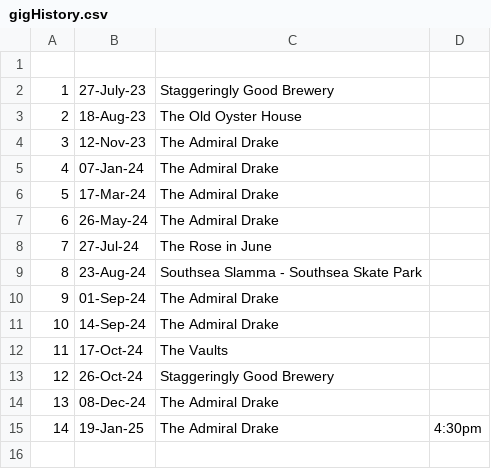
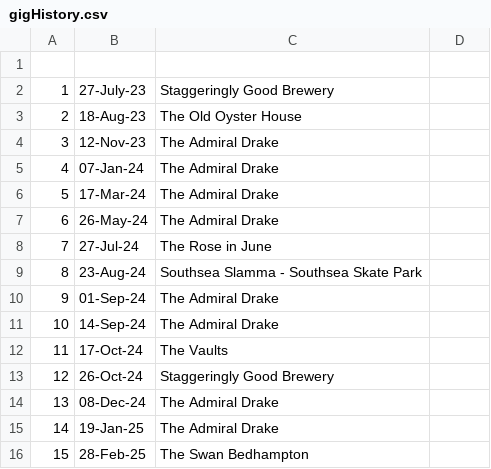
Before and after one commit to punk-hub/site, a CSV file: assets/Data/gigHistory.csv, drawn as a sheet.

Commit message:
Update gigHistory.csv

```diff
--- a/assets/Data/gigHistory.csv
+++ b/assets/Data/gigHistory.csv
@@ -14,2 +14,3 @@
 13,08-Dec-24,The Admiral Drake
-14,19-Jan-25,The Admiral Drake,4:30pm
+14,19-Jan-25,The Admiral Drake
+15,28-Feb-25,The Swan Bedhampton
```
